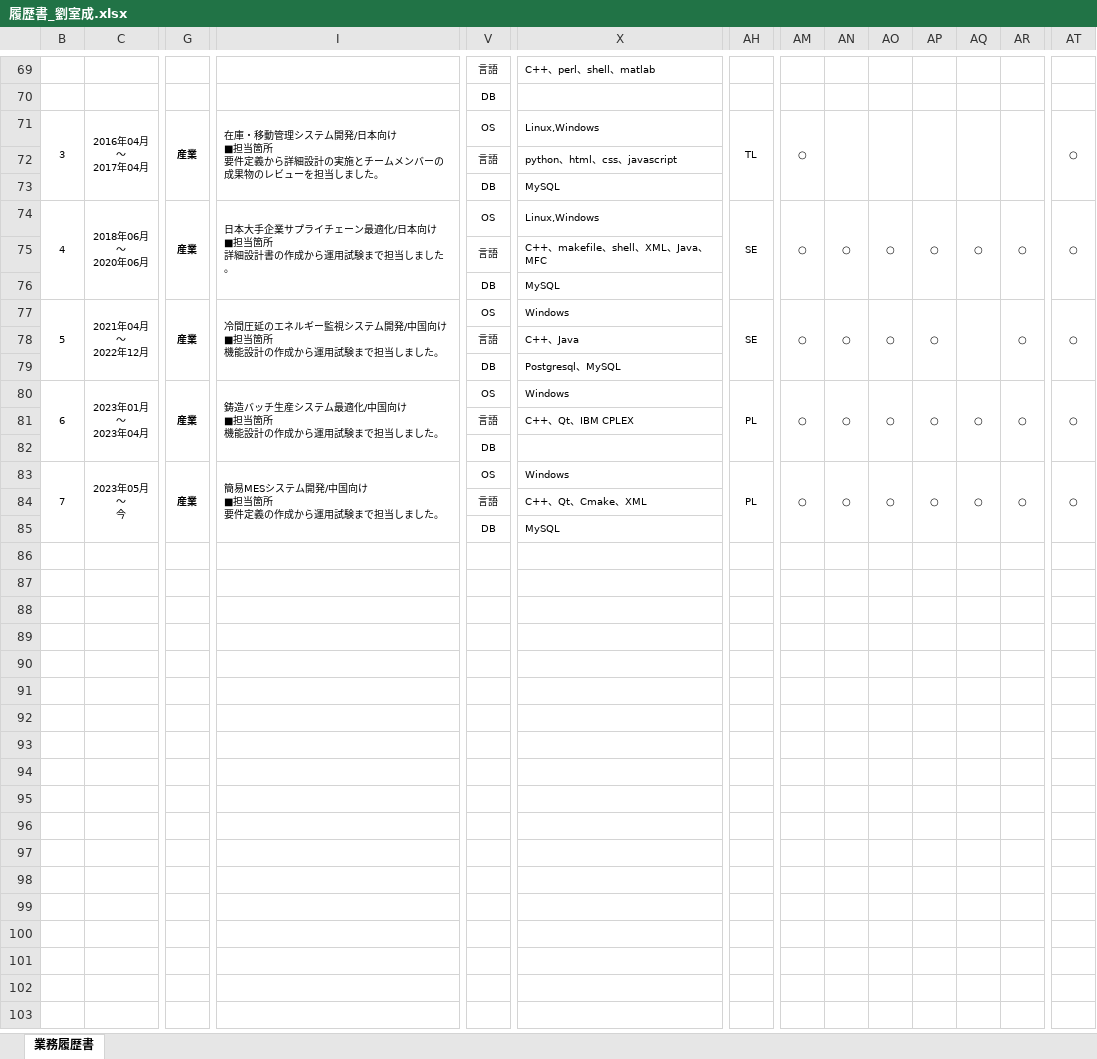
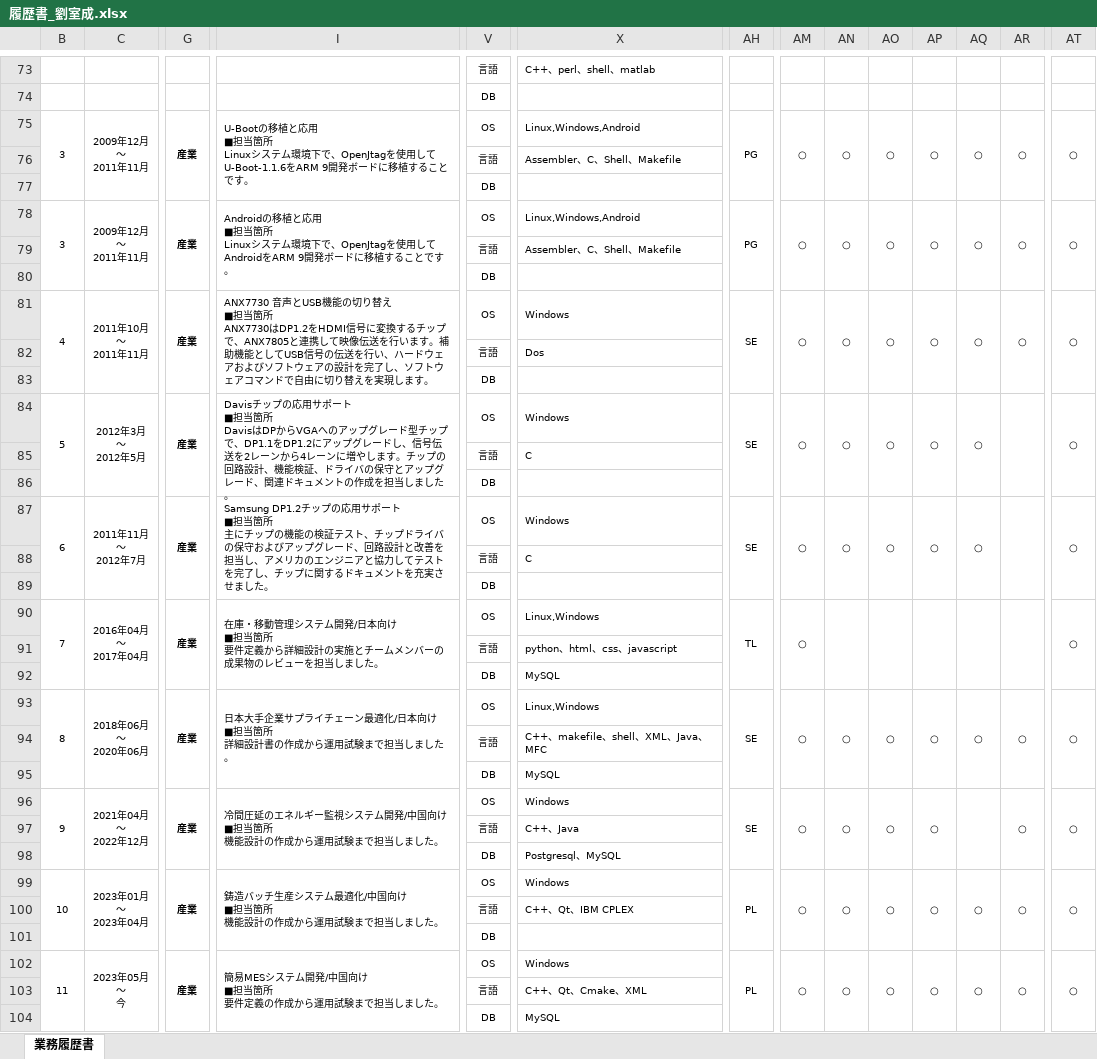
Before and after one commit to liushichengdev/resume, an Excel workbook: 履歴書_劉室成.xlsx, sheet 業務履歴書, drawn as a sheet; only a part is shown, gaps mark what is left out; values as stored, in another font and other column widths than the file's, no borders; charts and pictures not drawn; addresses are those after the commit; rows hold the shown columns only; ↵ is a line break in a cell; the diff covers the shown part only; the diff names each change by its address in the sheet, - before the commit and + after, or states it on an @@ line.

```diff
--- a/履歴書_劉室成.xlsx (sheet 業務履歴書)
+++ b/履歴書_劉室成.xlsx (sheet 業務履歴書)
+row 75: 3 | 2009年12月 ↵ ～ ↵ 2011年11月 | 産業 | U-Bootの移植と応用 ↵ ■担当箇所 ↵ Linuxシステム環境下で、OpenJtagを使用してU-Boot-1.1.6をARM 9開発ボードに移植することです。 | OS | Linux,Windows,Android | PG | ○ | ○ | ○ | ○ | ○ | ○ | ○
+row 76:  |  |  |  | 言語 | Assembler、C、Shell、Makefile
+row 77:  |  |  |  | DB
+row 78: 3 | 2009年12月 ↵ ～ ↵ 2011年11月 | 産業 | Androidの移植と応用 ↵ ■担当箇所 ↵ Linuxシステム環境下で、OpenJtagを使用してAndroidをARM 9開発ボードに移植することです。 | OS | Linux,Windows,Android | PG | ○ | ○ | ○ | ○ | ○ | ○ | ○
+row 79:  |  |  |  | 言語 | Assembler、C、Shell、Makefile
+row 80:  |  |  |  | DB
+row 81: 4 | 2011年10月 ↵ ～ ↵ 2011年11月 | 産業 | ANX7730 音声とUSB機能の切り替え ↵ ■担当箇所 ↵ ANX7730はDP1.2をHDMI信号に変換するチップで、ANX7805と連携して映像伝送を行います。補助機能としてUSB信号の伝送を行い、ハードウェアおよびソフトウェアの設計を完了し、ソフトウェアコマンドで自由に切り替えを実現します。 | OS | Windows | SE | ○ | ○ | ○ | ○ | ○ | ○ | ○
+row 82:  |  |  |  | 言語 | Dos
+row 83:  |  |  |  | DB
+row 84: 5 | 2012年3月 ↵ ～ ↵ 2012年5月 | 産業 | Davisチップの応用サポート ↵ ■担当箇所 ↵ DavisはDPからVGAへのアップグレード型チップで、DP1.1をDP1.2にアップグレードし、信号伝送を2レーンから4レーンに増やします。チップの回路設計、機能検証、ドライバの保守とアップグレード、関連ドキュメントの作成を担当しました。 | OS | Windows | SE | ○ | ○ | ○ | ○ | ○ |  | ○
+row 85:  |  |  |  | 言語 | C
+row 86:  |  |  |  | DB
+row 87: 6 | 2011年11月 ↵ ～ ↵ 2012年7月 | 産業 | Samsung DP1.2チップの応用サポート ↵ ■担当箇所 ↵ 主にチップの機能の検証テスト、チップドライバの保守およびアップグレード、回路設計と改善を担当し、アメリカのエンジニアと協力してテストを完了し、チップに関するドキュメントを充実させました。 | OS | Windows | SE | ○ | ○ | ○ | ○ | ○ |  | ○
+row 88:  |  |  |  | 言語 | C
+row 89:  |  |  |  | DB
-B90: 3
+B90: 7
-B93: 4
+B93: 8
-B96: 5
+B96: 9
-B99: 6
+B99: 10
-B102: 7
+B102: 11
```
Also changed, not shown: 4 added rows elsewhere in this sheet, 2 other files.
